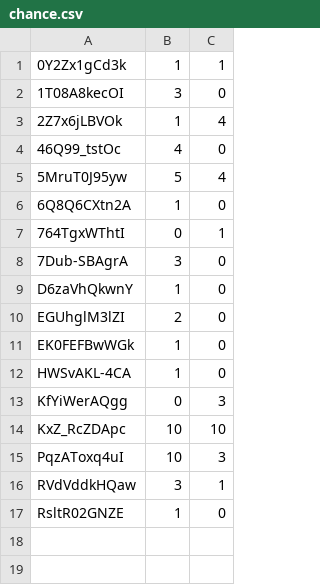
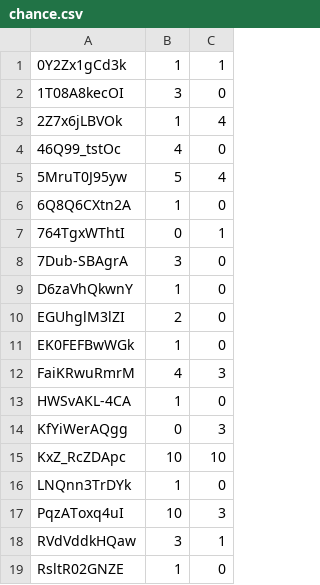
Before and after one commit to azeq/losemytime, a CSV file: chance.csv, drawn as a sheet; the diff names each change by its address in the sheet, - before the commit and + after, or states it on an @@ line.

```diff
--- a/chance.csv
+++ b/chance.csv
+row 12: FaiKRwuRmrM | 4 | 3
+row 16: LNQnn3TrDYk | 1 | 0
```
Also changed, not shown: 1 other file.
